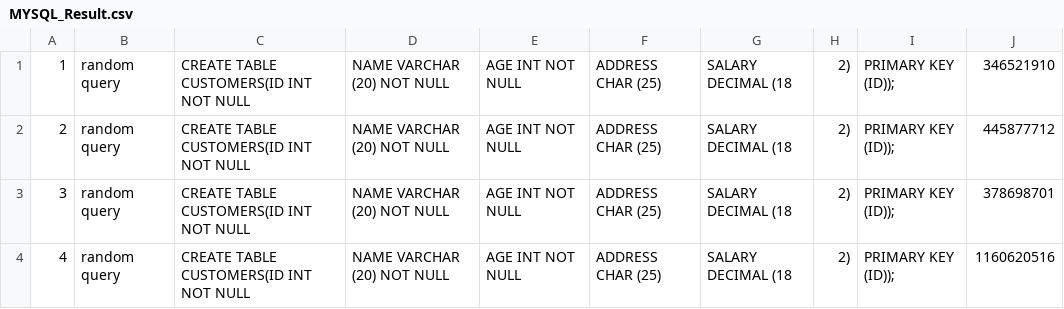
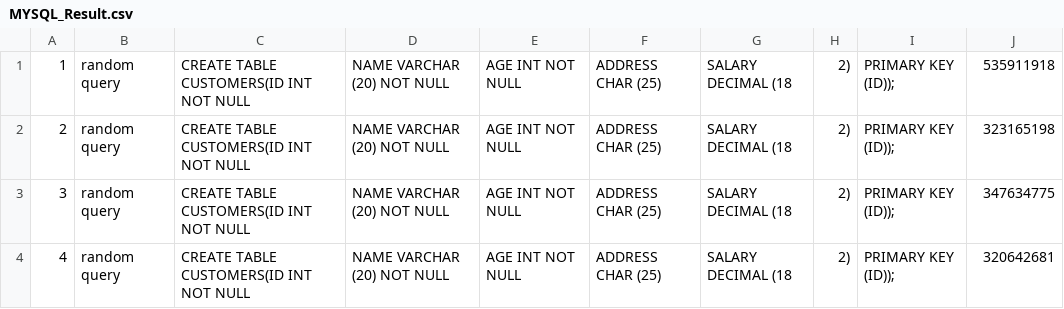
Before and after one commit to jasmine-k/Assign5, a CSV file: outputCSVFiles/MYSQL_Result.csv, drawn as a sheet.

```diff
--- a/outputCSVFiles/MYSQL_Result.csv
+++ b/outputCSVFiles/MYSQL_Result.csv
@@ -1,4 +1,4 @@
-1,  random query, CREATE TABLE CUSTOMERS(ID   INT  NOT NULL,NAME VARCHAR (20)     NOT NULL, AGE  INT NOT NULL, ADDRESS  CHAR (25) ,SALARY   DECIMAL (18, 2), PRIMARY KEY (ID));, 346521910
-2,  random query, CREATE TABLE CUSTOMERS(ID   INT  NOT NULL,NAME VARCHAR (20)     NOT NULL, AGE  INT NOT NULL, ADDRESS  CHAR (25) ,SALARY   DECIMAL (18, 2), PRIMARY KEY (ID));, 445877712
-3,  random query, CREATE TABLE CUSTOMERS(ID   INT  NOT NULL,NAME VARCHAR (20)     NOT NULL, AGE  INT NOT NULL, ADDRESS  CHAR (25) ,SALARY   DECIMAL (18, 2), PRIMARY KEY (ID));, 378698701
-4,  random query, CREATE TABLE CUSTOMERS(ID   INT  NOT NULL,NAME VARCHAR (20)     NOT NULL, AGE  INT NOT NULL, ADDRESS  CHAR (25) ,SALARY   DECIMAL (18, 2), PRIMARY KEY (ID));, 1160620516
+1,  random query, CREATE TABLE CUSTOMERS(ID   INT  NOT NULL,NAME VARCHAR (20)     NOT NULL, AGE  INT NOT NULL, ADDRESS  CHAR (25) ,SALARY   DECIMAL (18, 2), PRIMARY KEY (ID));, 535911918
+2,  random query, CREATE TABLE CUSTOMERS(ID   INT  NOT NULL,NAME VARCHAR (20)     NOT NULL, AGE  INT NOT NULL, ADDRESS  CHAR (25) ,SALARY   DECIMAL (18, 2), PRIMARY KEY (ID));, 323165198
+3,  random query, CREATE TABLE CUSTOMERS(ID   INT  NOT NULL,NAME VARCHAR (20)     NOT NULL, AGE  INT NOT NULL, ADDRESS  CHAR (25) ,SALARY   DECIMAL (18, 2), PRIMARY KEY (ID));, 347634775
+4,  random query, CREATE TABLE CUSTOMERS(ID   INT  NOT NULL,NAME VARCHAR (20)     NOT NULL, AGE  INT NOT NULL, ADDRESS  CHAR (25) ,SALARY   DECIMAL (18, 2), PRIMARY KEY (ID));, 320642681
```
Also changed, not shown: 12 other files.
